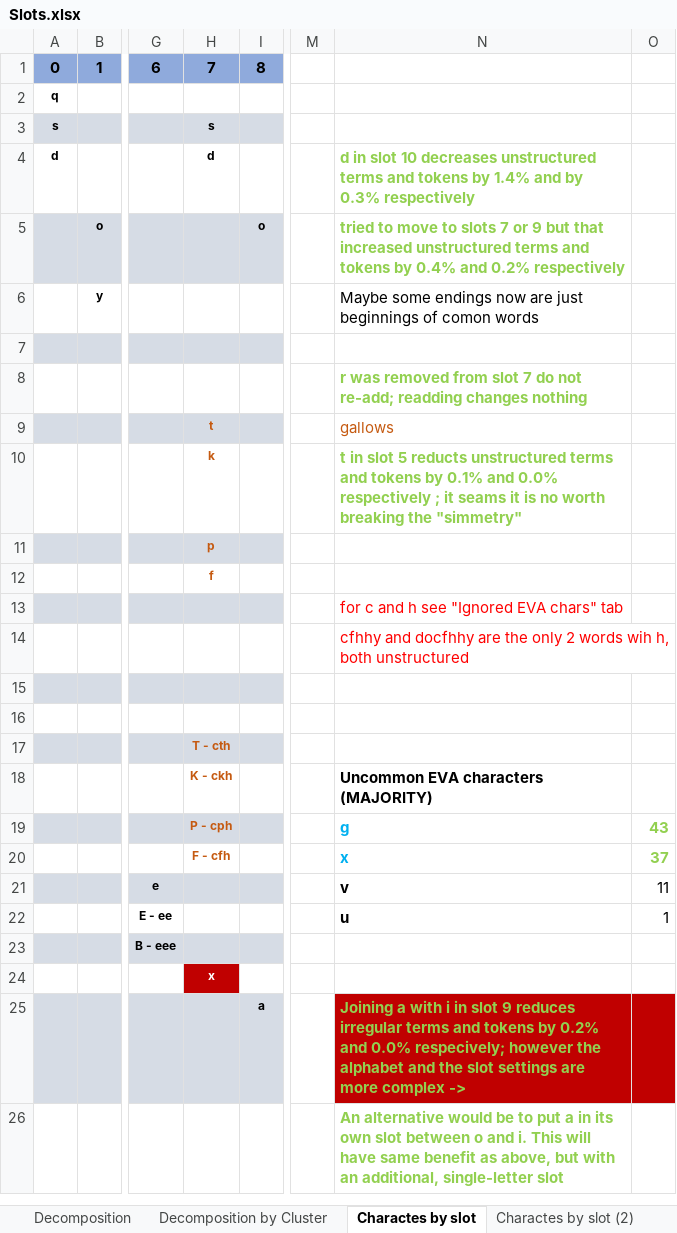
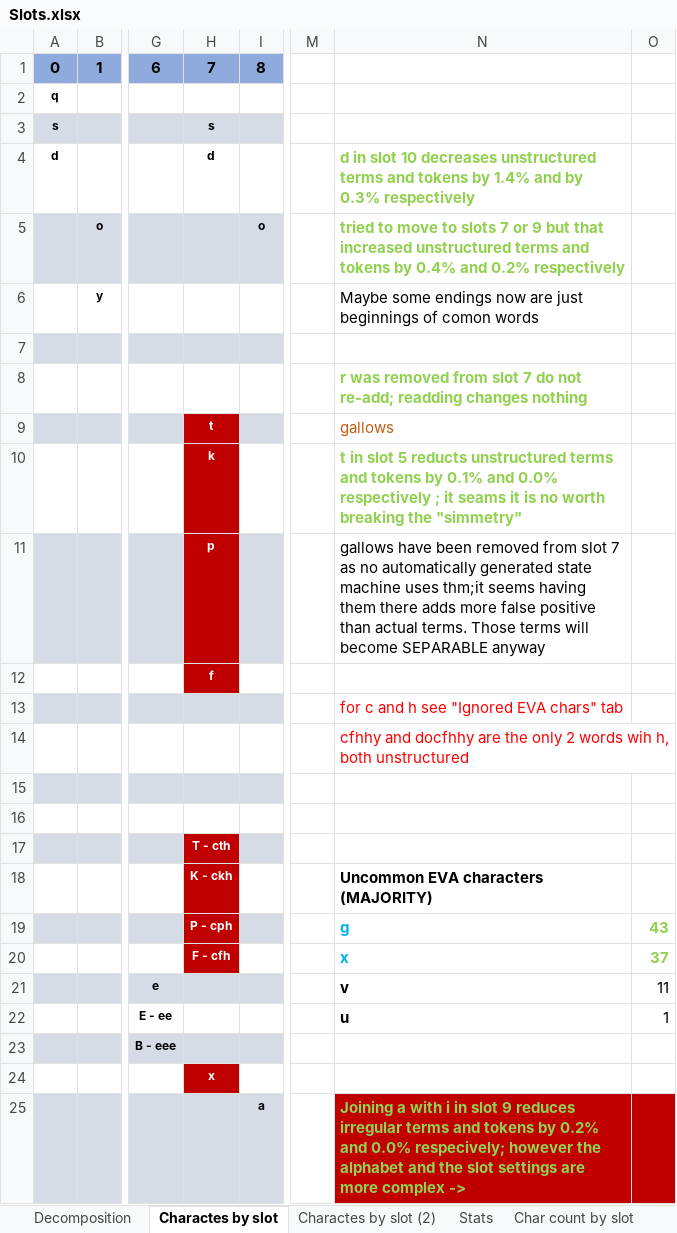
Before and after one commit to mzattera/v4j, an Excel workbook: resources/analysis/slots/Slots.xlsx, sheet Charactes by slot, drawn as a sheet; only a part is shown, gaps mark what is left out; the shorter side is filled out with more unchanged rows; values as stored, in another font and other column widths than the file's, no borders; the diff names each change by its address in the sheet, - before the commit and + after, or states it on an @@ line.

```diff
--- a/resources/analysis/slots/Slots.xlsx (sheet Charactes by slot)
+++ b/resources/analysis/slots/Slots.xlsx (sheet Charactes by slot)
-sheet tab: Decomposition by Cluster
-H9 fill: #D6DCE5
+H9 fill: #C00000
-H9:H12 text colour: #C55A11
+H9:H12 text colour: #FFFFFF
-H10 fill: none
+H10 fill: #C00000
-H11 fill: #D6DCE5
+H11 fill: #C00000
-N11: (empty)
+N11: gallows have been removed from slot 7 as no automatically generated state machine uses thm;it seems having them there adds more false positive than actual terms. Those terms will become SEPARABLE anyway
-H12 fill: none
+H12 fill: #C00000
-H17 fill: #D6DCE5
+H17 fill: #C00000
-H17:H20 text colour: #C55A11
+H17:H20 text colour: #FFFFFF
-H18 fill: none
+H18 fill: #C00000
-H19 fill: #D6DCE5
+H19 fill: #C00000
-H20 fill: none
+H20 fill: #C00000
```
Also changed, not shown: sheet Decomposition, sheet Char count by slot, sheet Stats, sheet Charactes by slot (2), sheet Gallows and pedestal, other sheet tabs, hidden cells, charts or pictures, 36 other files.
